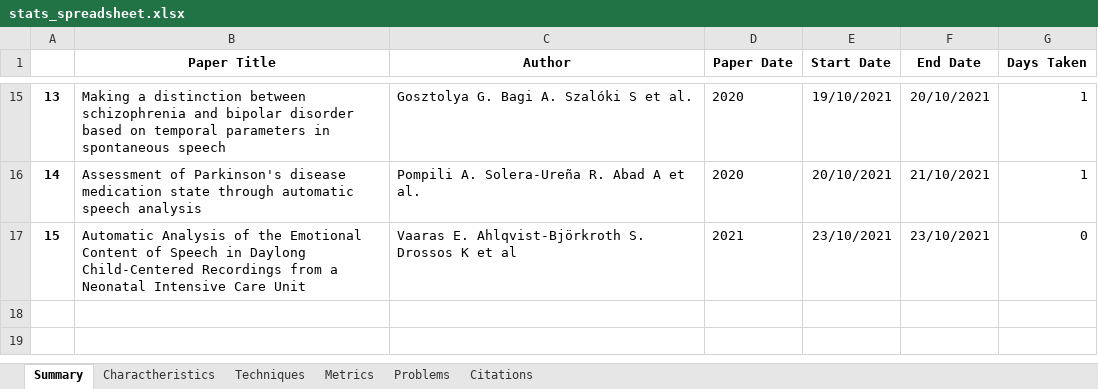
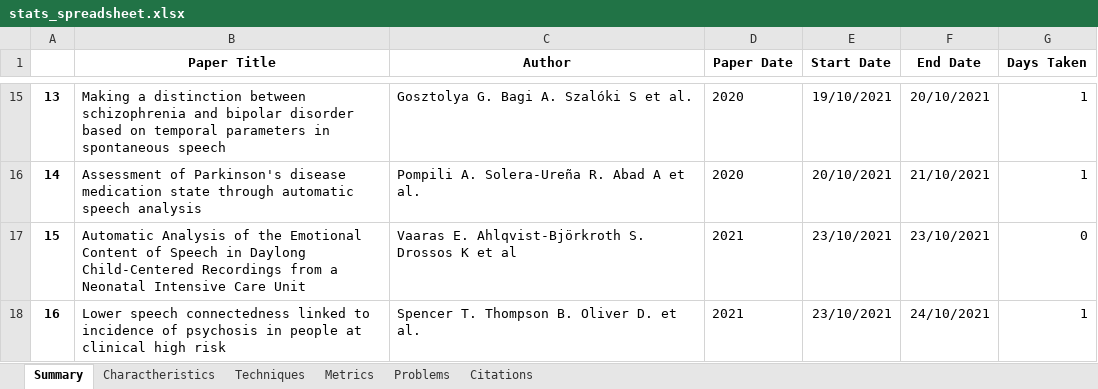
Before and after one commit to Sousa99/DMEIC-2122, an Excel workbook: papers/stats/stats_spreadsheet.xlsx, sheet Summary, drawn as a sheet; only a part is shown, gaps mark what is left out; values as stored, in another font and other column widths than the file's, no borders; the diff names each change by its address in the sheet, - before the commit and + after, or states it on an @@ line.

```diff
--- a/papers/stats/stats_spreadsheet.xlsx (sheet Summary)
+++ b/papers/stats/stats_spreadsheet.xlsx (sheet Summary)
+row 18: 16 | Lower speech connectedness linked to incidence of psychosis in people at clinical high risk | Spencer T. Thompson B. Oliver D. et al. | 2021 | 23/10/2021 | 24/10/2021 | 1
```
Also changed, not shown: sheet Metrics, sheet Techniques, sheet Charactheristics, sheet Problems, sheet Citations, 5 other files.
